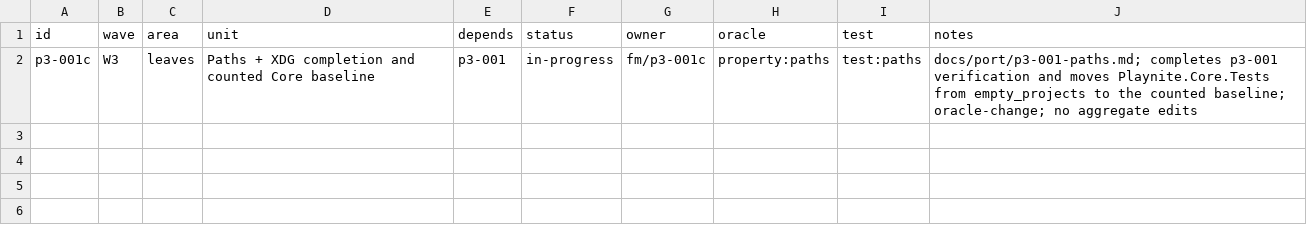
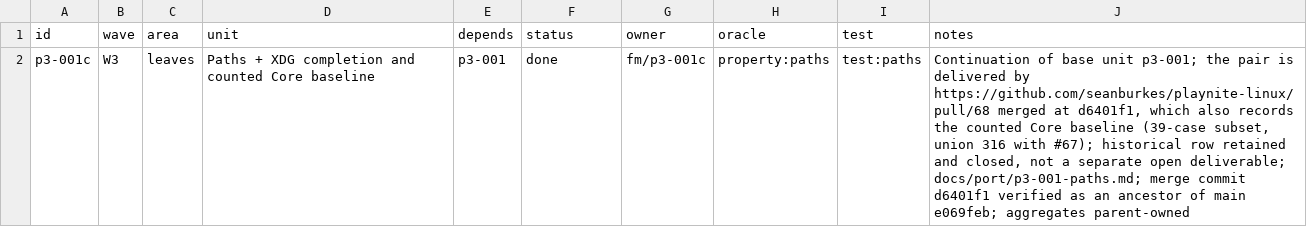
Before and after one commit to seanburkes/playnite-linux, a TSV file: docs/port/units/p3-001c.queue.tsv, drawn as a sheet.

```diff
--- a/docs/port/units/p3-001c.queue.tsv
+++ b/docs/port/units/p3-001c.queue.tsv
@@ -1,2 +1,2 @@
 id	wave	area	unit	depends	status	owner	oracle	test	notes
-p3-001c	W3	leaves	Paths + XDG completion and counted Core baseline	p3-001	in-progress	fm/p3-001c	property:paths	test:paths	docs/port/p3-001-paths.md; completes p3-001 verification and moves Playnite.Core.Tests from empty_projects to the counted baseline; oracle-change; no aggregate edits
+p3-001c	W3	leaves	Paths + XDG completion and counted Core baseline	p3-001	done	fm/p3-001c	property:paths	test:paths	Continuation of base unit p3-001; the pair is delivered by https://github.com/seanburkes/playnite-linux/pull/68 merged at d6401f1, which also records the counted Core baseline (39-case subset, union 316 with #67); historical row retained and closed, not a separate open deliverable; docs/port/p3-001-paths.md; merge commit d6401f1 verified as an ancestor of main e069feb; aggregates parent-owned
```
Also changed, not shown: docs/port/units/p1-011.queue.tsv, docs/port/units/p3-001.queue.tsv, 7 other files.
